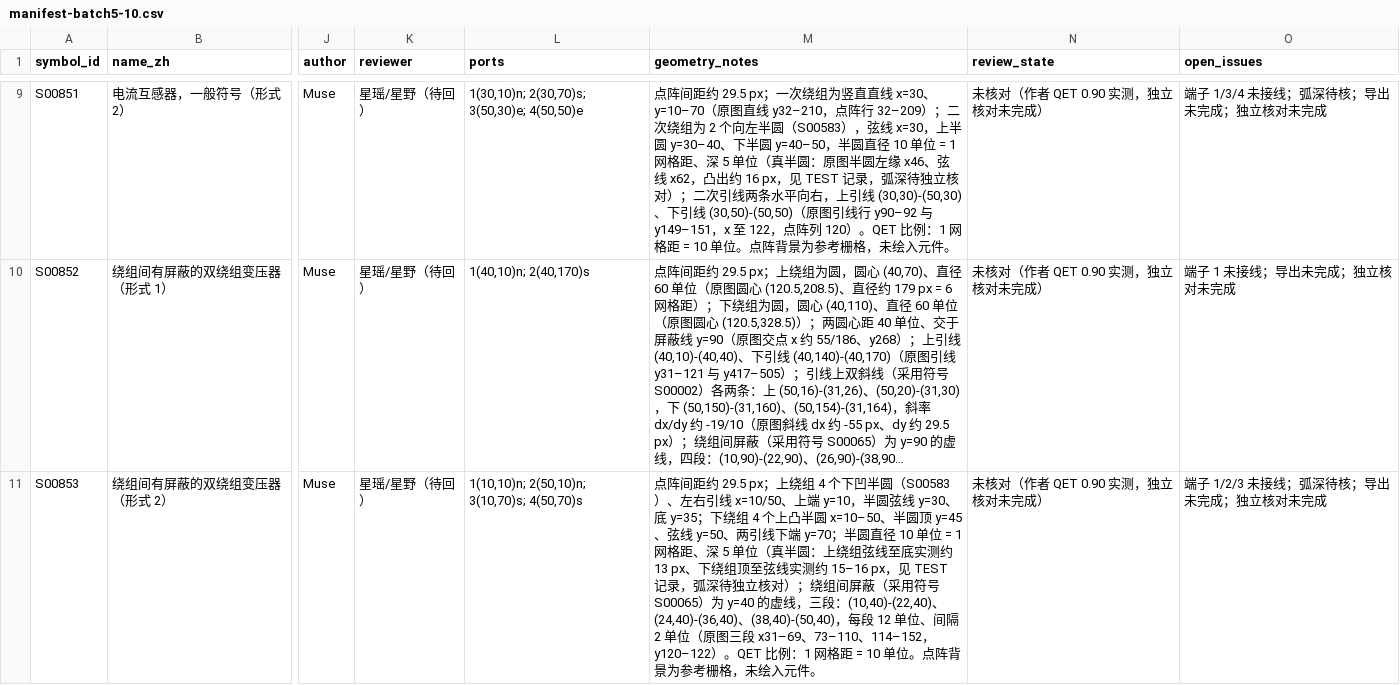
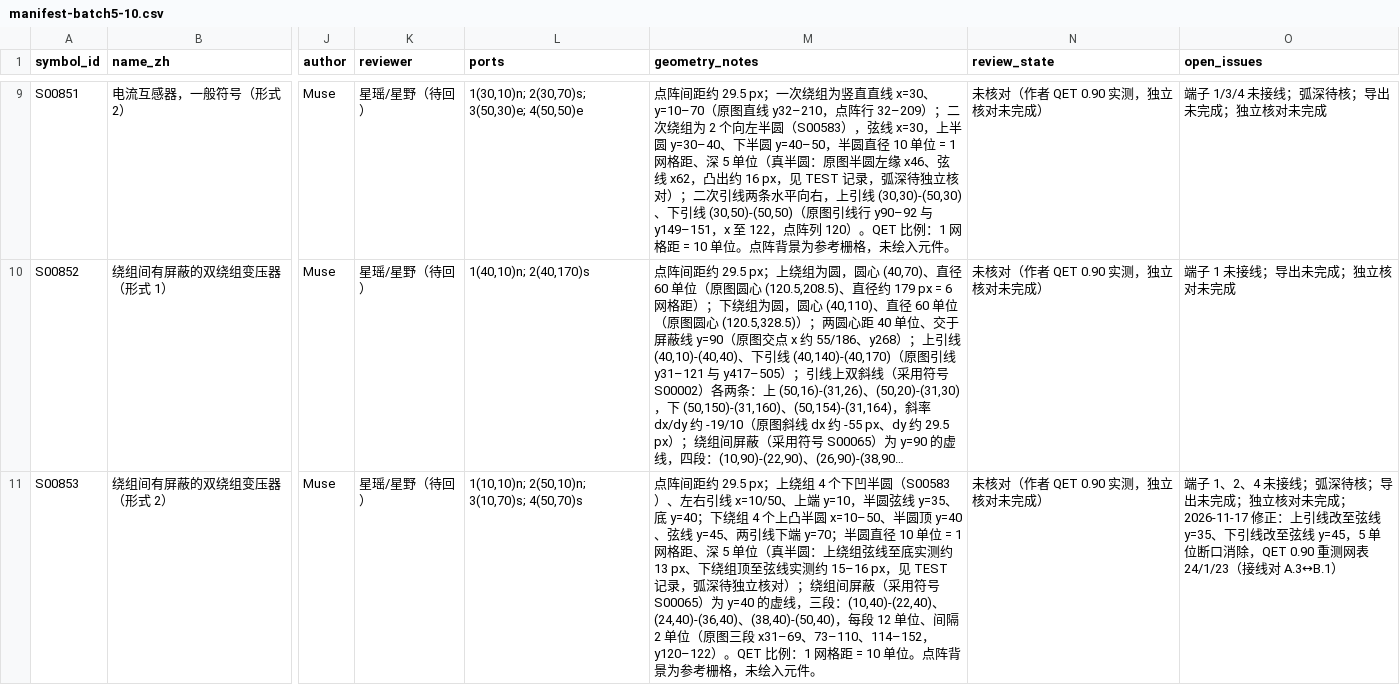
Before and after one commit to zhangkalin627-svg/gb-qet-symbols, a CSV file: manifest-batch5-10.csv, drawn as a sheet; only a part is shown, gaps mark what is left out; long unchanged cells end in …; the diff names each change by its address in the sheet, - before the commit and + after, or states it on an @@ line.

```diff
--- a/manifest-batch5-10.csv
+++ b/manifest-batch5-10.csv
-M11 (geometry_notes): …圆弦线 y=30、底 y=35；下绕组 4 个上凸半圆 x=10–50、半圆顶 y=45、弦线 y=50、两引线…
+M11 (geometry_notes): …圆弦线 y=35、底 y=40；下绕组 4 个上凸半圆 x=10–50、半圆顶 y=40、弦线 y=45、两引线…
-O11 (open_issues): 端子 1/2/3 未接线；弧深待核；导出未完成；独立核对未完成
+O11 (open_issues): 端子 1、2、4 未接线；弧深待核；导出未完成；独立核对未完成；2026-11-17 修正：上引线改至弦线 y=35、下引线改至弦线 y=45，5 单位断口消除，QET 0.90 重测网表 24/1/23（接线对 A.3↔B.1）
```
Also changed, not shown: manifest-batch6-10.csv, manifest-batch7-10.csv, 14 other files.
